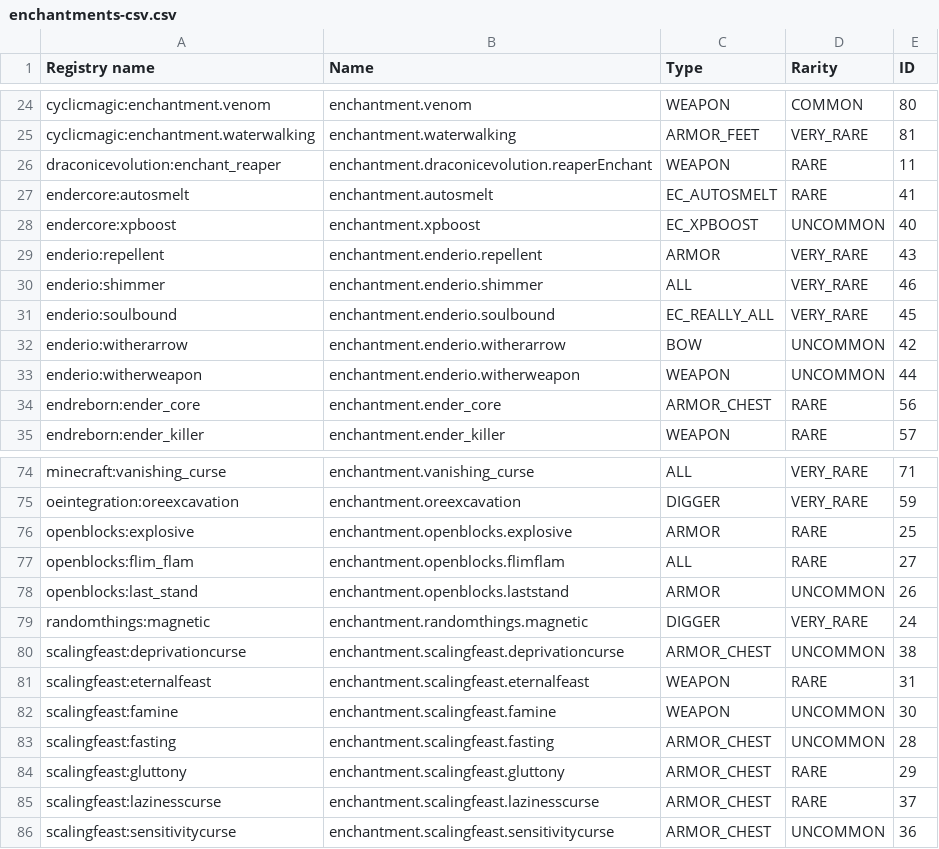
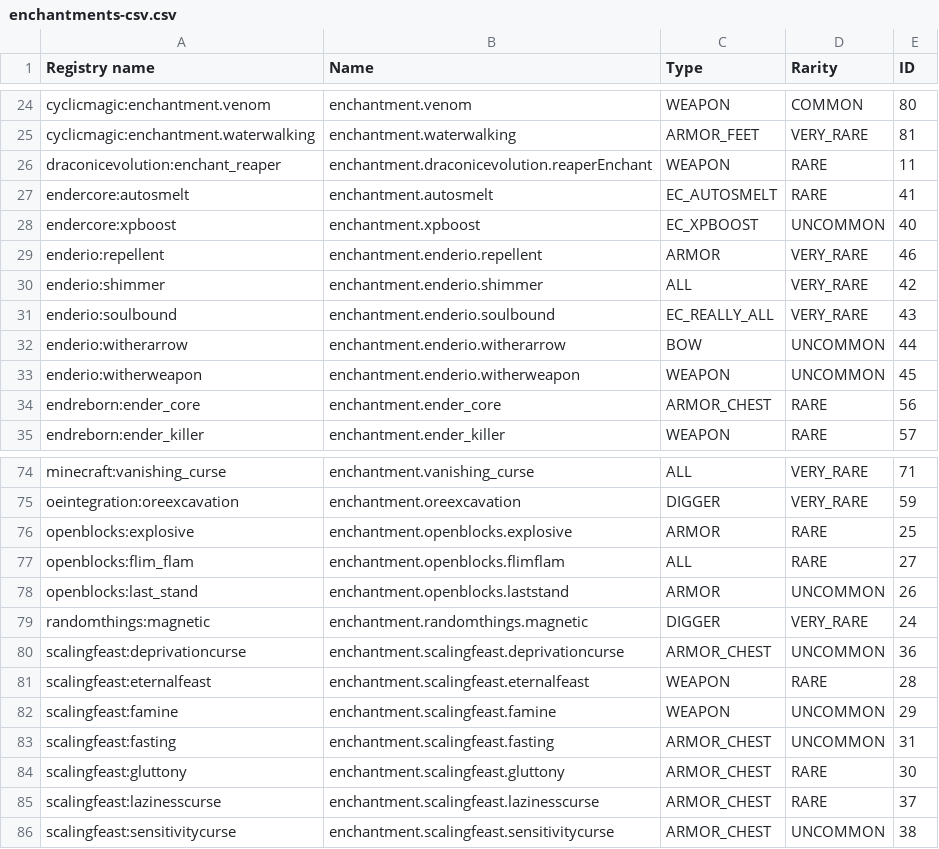
Before and after one commit to EnigmaticaModpacks/Enigmatica2Expert, a CSV file: config/tellme/enchantments-csv.csv, drawn as a sheet; only a part is shown, gaps mark what is left out.

```diff
--- a/config/tellme/enchantments-csv.csv
+++ b/config/tellme/enchantments-csv.csv
@@ -28,7 +28,7 @@
 "endercore:xpboost","enchantment.xpboost","EC_XPBOOST","UNCOMMON",40
-"enderio:repellent","enchantment.enderio.repellent","ARMOR","VERY_RARE",43
-"enderio:shimmer","enchantment.enderio.shimmer","ALL","VERY_RARE",46
-"enderio:soulbound","enchantment.enderio.soulbound","EC_REALLY_ALL","VERY_RARE",45
-"enderio:witherarrow","enchantment.enderio.witherarrow","BOW","UNCOMMON",42
-"enderio:witherweapon","enchantment.enderio.witherweapon","WEAPON","UNCOMMON",44
+"enderio:repellent","enchantment.enderio.repellent","ARMOR","VERY_RARE",46
+"enderio:shimmer","enchantment.enderio.shimmer","ALL","VERY_RARE",42
+"enderio:soulbound","enchantment.enderio.soulbound","EC_REALLY_ALL","VERY_RARE",43
+"enderio:witherarrow","enchantment.enderio.witherarrow","BOW","UNCOMMON",44
+"enderio:witherweapon","enchantment.enderio.witherweapon","WEAPON","UNCOMMON",45
 "endreborn:ender_core","enchantment.ender_core","ARMOR_CHEST","RARE",56
@@ -79,8 +79,8 @@
 "randomthings:magnetic","enchantment.randomthings.magnetic","DIGGER","VERY_RARE",24
-"scalingfeast:deprivationcurse","enchantment.scalingfeast.deprivationcurse","ARMOR_CHEST","UNCOMMON",38
-"scalingfeast:eternalfeast","enchantment.scalingfeast.eternalfeast","WEAPON","RARE",31
-"scalingfeast:famine","enchantment.scalingfeast.famine","WEAPON","UNCOMMON",30
-"scalingfeast:fasting","enchantment.scalingfeast.fasting","ARMOR_CHEST","UNCOMMON",28
-"scalingfeast:gluttony","enchantment.scalingfeast.gluttony","ARMOR_CHEST","RARE",29
+"scalingfeast:deprivationcurse","enchantment.scalingfeast.deprivationcurse","ARMOR_CHEST","UNCOMMON",36
+"scalingfeast:eternalfeast","enchantment.scalingfeast.eternalfeast","WEAPON","RARE",28
+"scalingfeast:famine","enchantment.scalingfeast.famine","WEAPON","UNCOMMON",29
+"scalingfeast:fasting","enchantment.scalingfeast.fasting","ARMOR_CHEST","UNCOMMON",31
+"scalingfeast:gluttony","enchantment.scalingfeast.gluttony","ARMOR_CHEST","RARE",30
 "scalingfeast:lazinesscurse","enchantment.scalingfeast.lazinesscurse","ARMOR_CHEST","RARE",37
-"scalingfeast:sensitivitycurse","enchantment.scalingfeast.sensitivitycurse","ARMOR_CHEST","UNCOMMON",36
+"scalingfeast:sensitivitycurse","enchantment.scalingfeast.sensitivitycurse","ARMOR_CHEST","UNCOMMON",38
```
Also changed, not shown: config/tellme/food-items-csv.csv, config/tellme/potiontypes-csv.csv, 13 other files.
